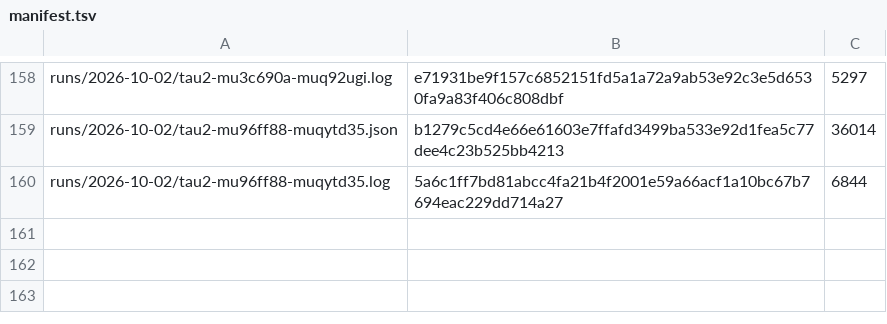
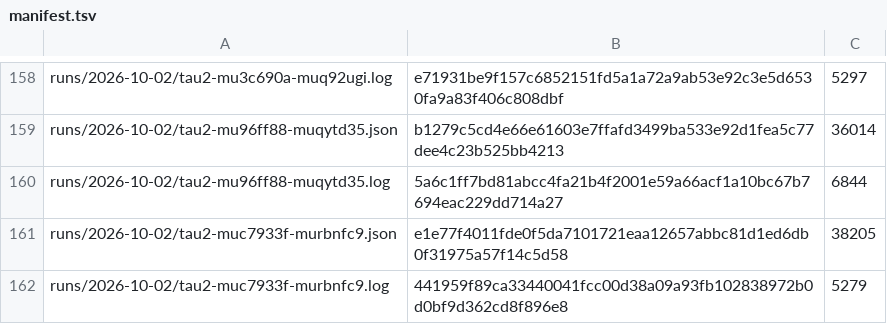
Before and after one commit to botiverse/antiproton, a TSV file: report/runs/manifest.tsv, drawn as a sheet; only a part is shown, gaps mark what is left out.

Commit message:
runs: tau2-muc7933f-murbnfc9 (2026-10-02 18:53Z cycle) (#689)

```diff
--- a/report/runs/manifest.tsv
+++ b/report/runs/manifest.tsv
@@ -160 +160,3 @@ runs/2026-10-02/tau2-mu96ff88-muqytd35.json	b1279c5cd4e66e61603e7ffafd3499ba533e
 runs/2026-10-02/tau2-mu96ff88-muqytd35.log	5a6c1ff7bd81abcc4fa21b4f2001e59a66acf1a10bc67b7694eac229dd714a27	6844
+runs/2026-10-02/tau2-muc7933f-murbnfc9.json	e1e77f4011fde0f5da7101721eaa12657abbc81d1ed6db0f31975a57f14c5d58	38205
+runs/2026-10-02/tau2-muc7933f-murbnfc9.log	441959f89ca33440041fcc00d38a09a93fb102838972b0d0bf9d362cd8f896e8	5279
```
